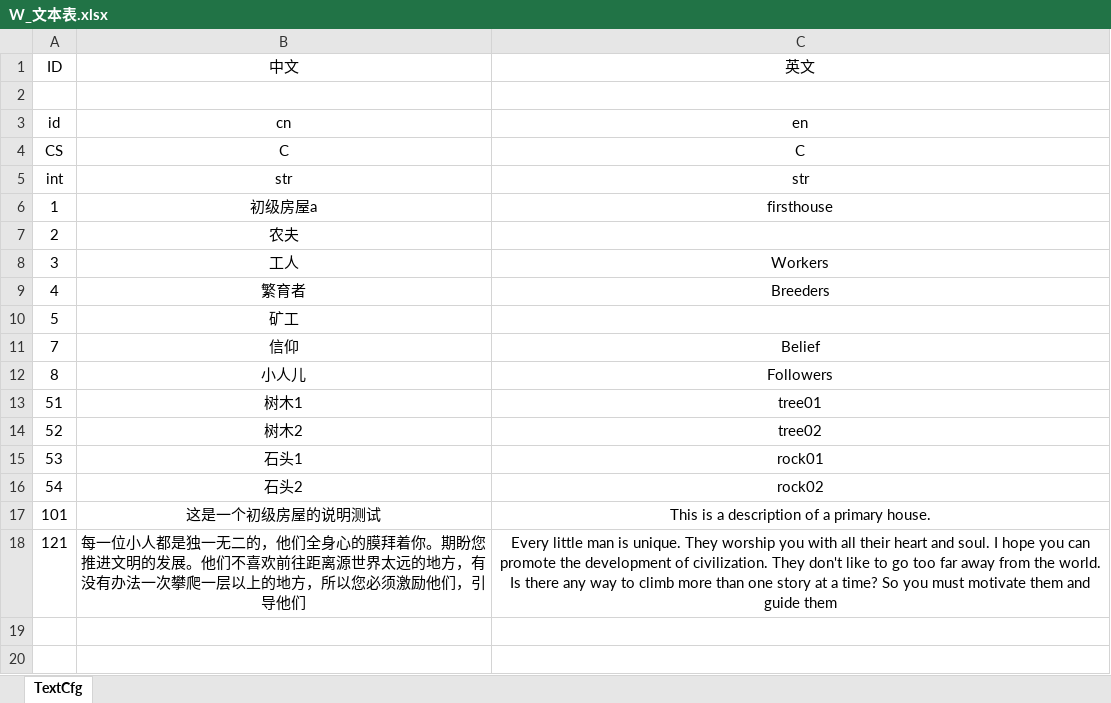
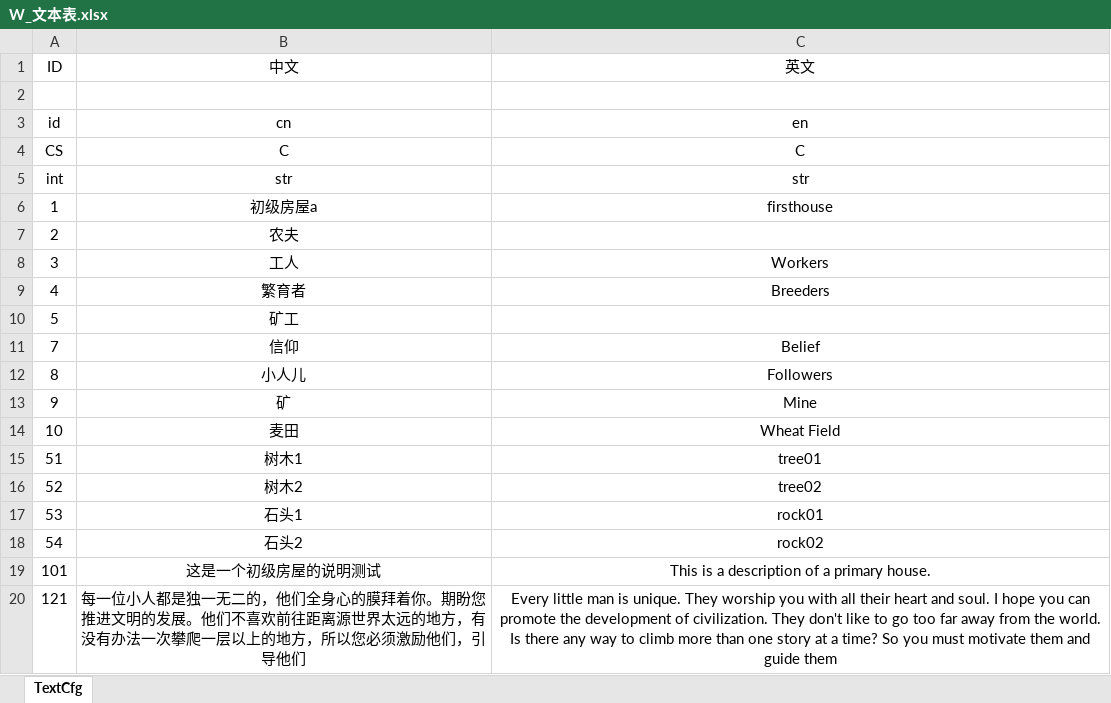
Before and after one commit to chentongxue/excel_config_parser, an Excel workbook: excel/W_文本表.xlsx, sheet TextCfg, drawn as a sheet; values as stored, in another font and other column widths than the file's, no borders; the diff names each change by its address in the sheet, - before the commit and + after, or states it on an @@ line.

```diff
--- a/excel/W_文本表.xlsx (sheet TextCfg)
+++ b/excel/W_文本表.xlsx (sheet TextCfg)
+row 13: 9 | 矿 | Mine
+row 14: 10 | 麦田 | Wheat Field
```
Also changed, not shown: excel/J_角色表.xlsx, excel/Z_资源表.xlsx, 3 other files.
